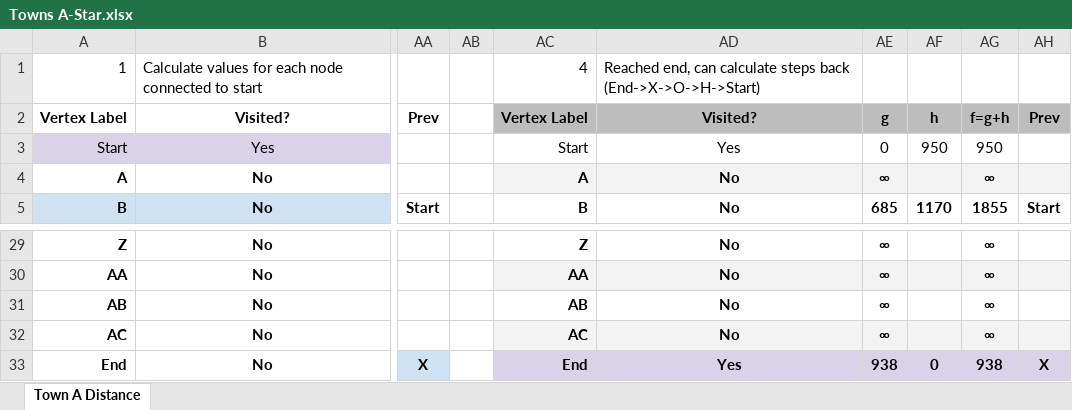
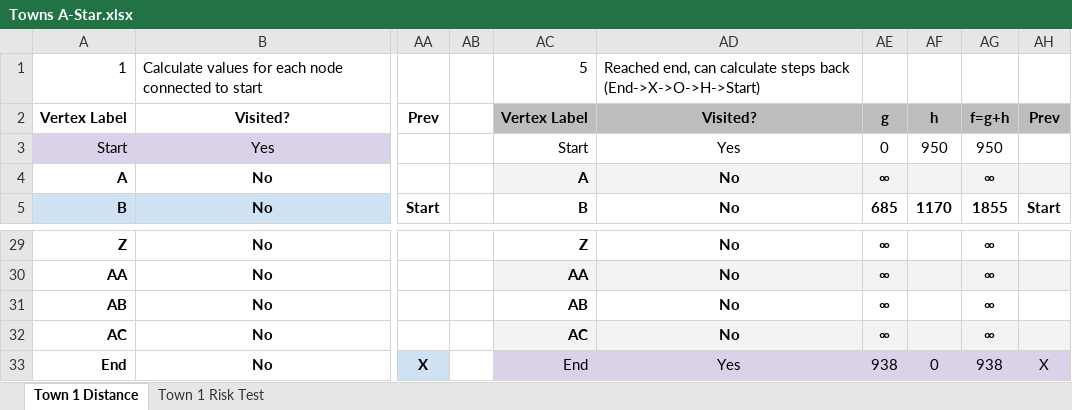
Before and after one commit to tomatport/m33193-ccc-self-driving-car-poster, an Excel workbook: Planning Docs/Towns A-Star.xlsx, sheet Town 1 Distance, drawn as a sheet; only a part is shown, gaps mark what is left out; values as stored, in another font and other column widths than the file's, no borders; table styles not drawn; the diff names each change by its address in the sheet, - before the commit and + after, or states it on an @@ line.

```diff
--- a/Planning Docs/Towns A-Star.xlsx (sheet Town 1 Distance)
+++ b/Planning Docs/Towns A-Star.xlsx (sheet Town 1 Distance)
-sheet tab: Town A Distance
+sheet tab: Town 1 Distance
+sheet tab: Town 1 Risk Test
-AC1: 4
+AC1: 5
-AC33:AH33 bold: on
+AC33:AH33 bold: off
```
Also changed, not shown: 19 other files.
